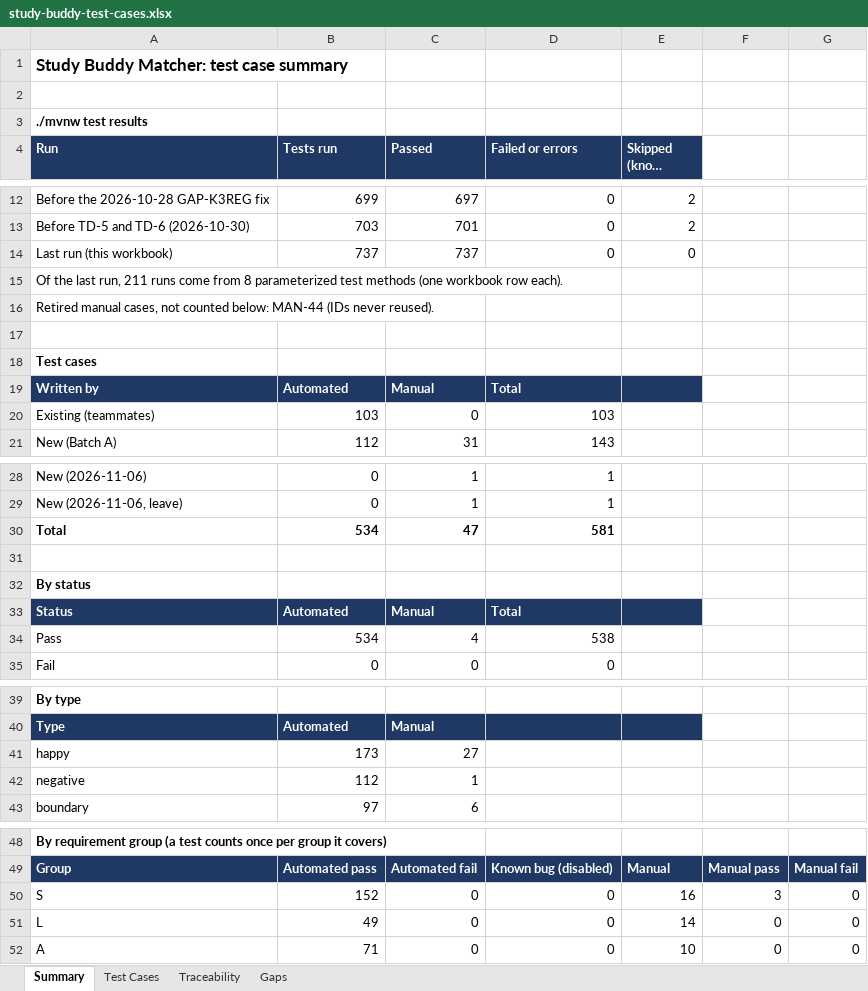
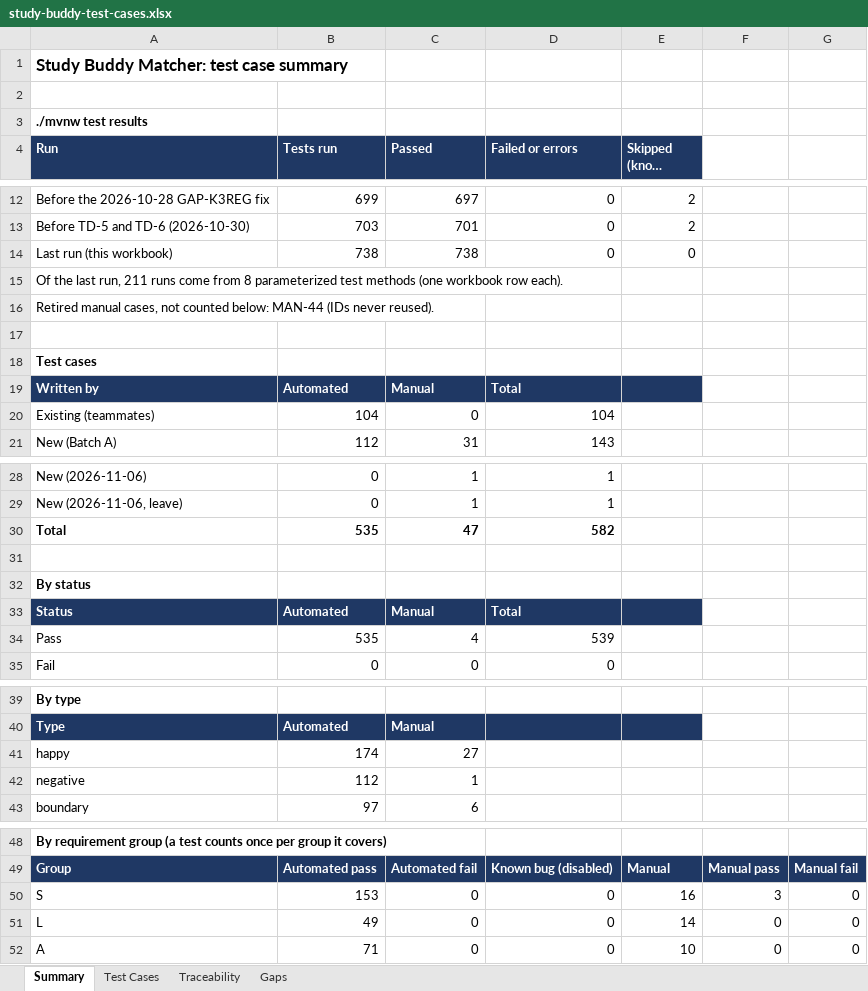
Before and after one commit to bryanlimwh/IS442-OOP-G2T5, an Excel workbook: docs/test-cases/study-buddy-test-cases.xlsx, sheet Summary, drawn as a sheet; only a part is shown, gaps mark what is left out; long unchanged cells end in …; values as stored, in another font and other column widths than the file's, no borders; the diff names each change by its address in the sheet, - before the commit and + after, or states it on an @@ line.

Commit message:
Make confirmation and error messages stand out, and show match request status clearly
- Root cause: every success message used the same pale-blue "message info" style as neutral notes like "You have no requests yet", so a confirmation looked like background text
- New "message success" style (green, bold, framed, check-mark icon, short slide-in); errors get the same treatment in red with a "!" icon, so colour isn't the only signal; both respect prefers-reduced-motion
- All 12 confirmation banners (success flashes, logged out, account ready, settings saved) switched to it; info notes stay blue
- Find study buddies: the relationship label is sized like the Send button it replaces, and "Request sent" is a green badge with a tick
- Match requests: sending names the student ("Request sent to Ben Koh. Their reply will show under Sent below.") and the new request is framed in green in the Sent list (newRequestId flash); raw PENDING/ACCEPTED/REJECTED replaced by coloured labels "Waiting for a reply", "Accepted", "Declined" (MatchRequestStatus.getLabel, fragments/request-status.html)
- Tests: MatchRequestControllerTest new page test and updated success message; MatchingControllerTest label classes; MatchRequestControllerPrincipalTest now stubs the service's return value (the controller reads the recipient from it)
- docs: workbook descriptions and manual cases MAN-08 / MAN-41 expected text updated; workbook rebuilt

Verified: ./mvnw clean test, 738 run, 0 failed. Ran the app in a browser as student@studybuddy.com: sent a request from Find study buddies, saw the green banner naming the student and the framed card under Sent, and the "Request sent" badge on the matches card.

Not touched: matching logic, controller flow other than the send message, the empty-state info notes.

```diff
--- a/docs/test-cases/study-buddy-test-cases.xlsx (sheet Summary)
+++ b/docs/test-cases/study-buddy-test-cases.xlsx (sheet Summary)
-B14 (Tests run): 737
+B14 (Tests run): 738
-C14 (Passed): 737
+C14 (Passed): 738
-B20 (Tests run): 103
+B20 (Tests run): 104
-D20 (Failed or errors): 103
+D20 (Failed or errors): 104
-B30 (Tests run): 534
+B30 (Tests run): 535
-D30 (Failed or errors): 581
+D30 (Failed or errors): 582
-B34 (Tests run): 534
+B34 (Tests run): 535
-D34 (Failed or errors): 538
+D34 (Failed or errors): 539
-B41 (Tests run): 173
+B41 (Tests run): 174
-B50 (Tests run): 152
+B50 (Tests run): 153
```
Also changed, not shown: sheet Test Cases, sheet Traceability, 21 other files.
